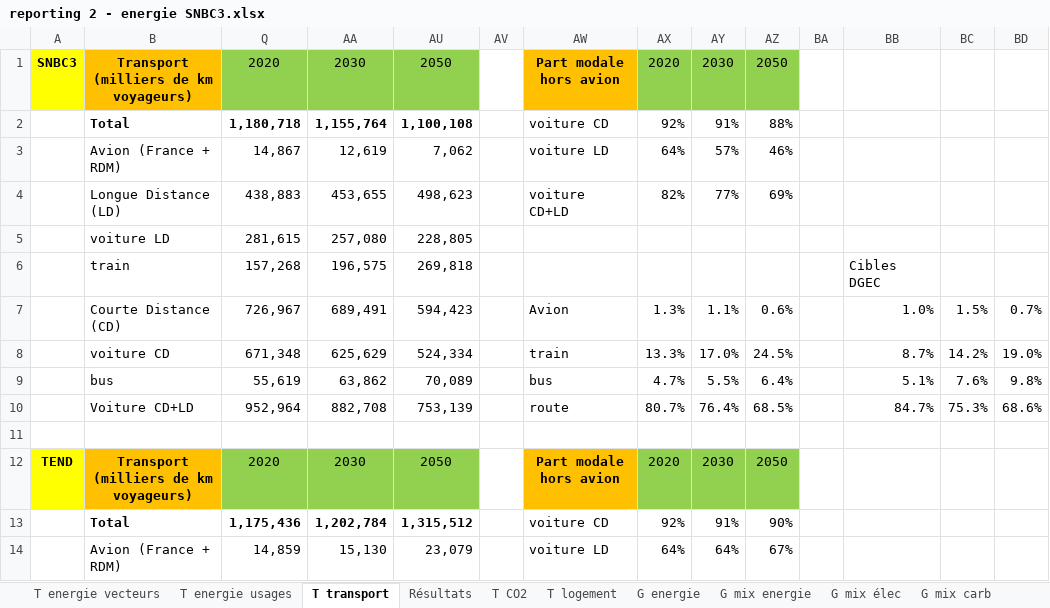
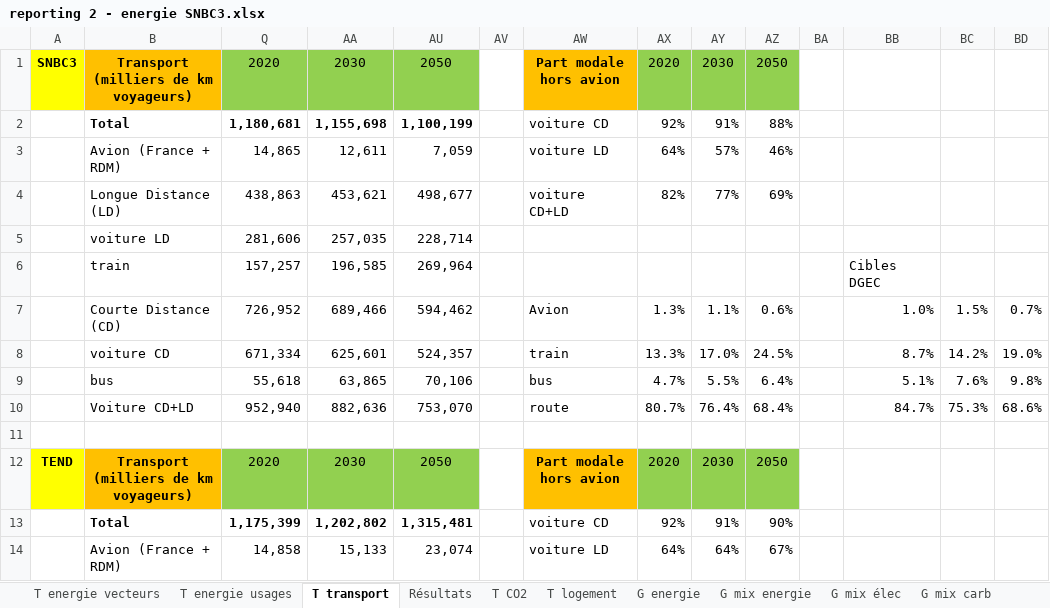
Before and after one commit to ministeres/ThreeME_ADOMIN, an Excel workbook: results/reporting 2 - energie SNBC3.xlsx, sheet T transport, drawn as a sheet; only a part is shown; values as stored, in another font and other column widths than the file's, no borders; removed rows and columns are numbered as before the commit, all else as after; the diff covers the shown part only; the diff names each change by its address in the sheet, - before the commit and + after, or states it on an @@ line.

```diff
--- a/results/reporting 2 - energie SNBC3.xlsx (sheet T transport)
+++ b/results/reporting 2 - energie SNBC3.xlsx (sheet T transport)
-Q2: 1,180,718
+Q2: 1,180,681
-AA2: 1,155,764
+AA2: 1,155,698
-AU2: 1,100,108
+AU2: 1,100,199
-Q3: 14,867
+Q3: 14,865
-AA3: 12,619
+AA3: 12,611
-AU3: 7,062
+AU3: 7,059
-Q4: 438,883
+Q4: 438,863
-AA4: 453,655
+AA4: 453,621
-AU4: 498,623
+AU4: 498,677
-row 5:  | voiture LD | 281,615 | 257,080 | 228,805
-row 6:  | train | 157,268 | 196,575 | 269,818 |  |  |  |  |  |  | Cibles DGEC
+row 5:  | voiture LD | 281,606 | 257,035 | 228,714
+row 6:  | train | 157,257 | 196,585 | 269,964 |  |  |  |  |  |  | Cibles DGEC
-Q7: 726,967
+Q7: 726,952
-AA7: 689,491
+AA7: 689,466
-AU7: 594,423
+AU7: 594,462
-Q8: 671,348
+Q8: 671,334
-AA8: 625,629
+AA8: 625,601
-AU8: 524,334
+AU8: 524,357
-Q9: 55,619
+Q9: 55,618
-AA9: 63,862
+AA9: 63,865
-AU9: 70,089
+AU9: 70,106
-Q10: 952,964
+Q10: 952,940
-AA10: 882,708
+AA10: 882,636
-AU10: 753,139
+AU10: 753,070
-AZ10: 68.5%
+AZ10: 68.4%
-Q13: 1,175,436
+Q13: 1,175,399
-AA13: 1,202,784
+AA13: 1,202,802
-AU13: 1,315,512
+AU13: 1,315,481
-Q14: 14,859
+Q14: 14,858
-AA14: 15,130
+AA14: 15,133
-AU14: 23,079
+AU14: 23,074
```
Also changed, not shown: 15 added rows, 15 removed rows and 4 edited cells elsewhere in this sheet, sheet Résultats, sheet T logement, sheet T parc auto, sheet T energie vecteurs, sheet T CO2, sheet T energie usages, hidden cells, charts or pictures, data/calibrations/recalage parc immobilier_new2.xlsx, results/ademe_results/reporting_1_ademe.xlsx, 9 other files.
